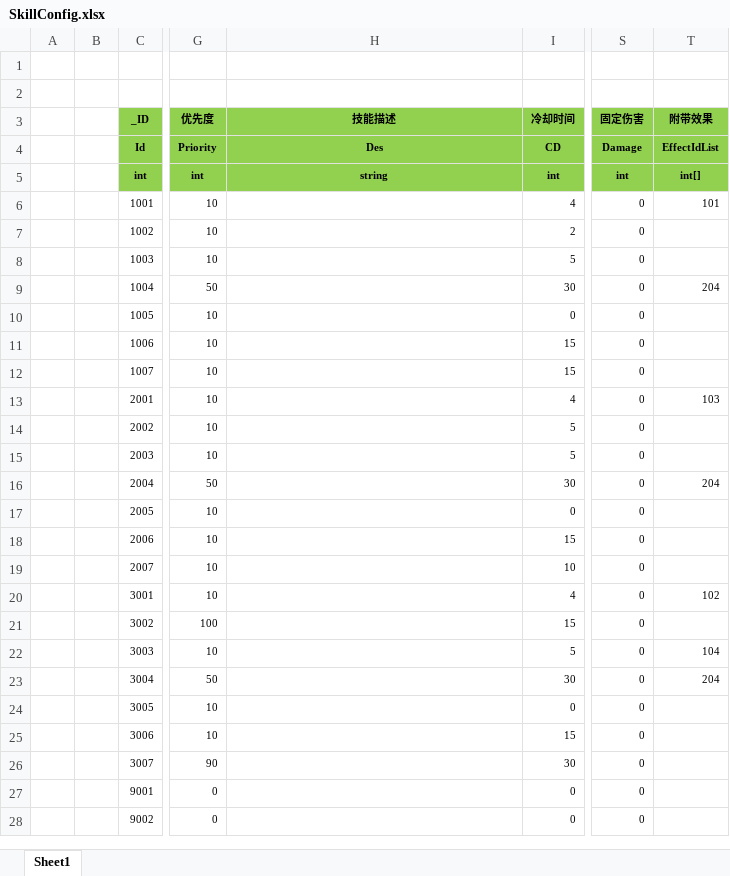
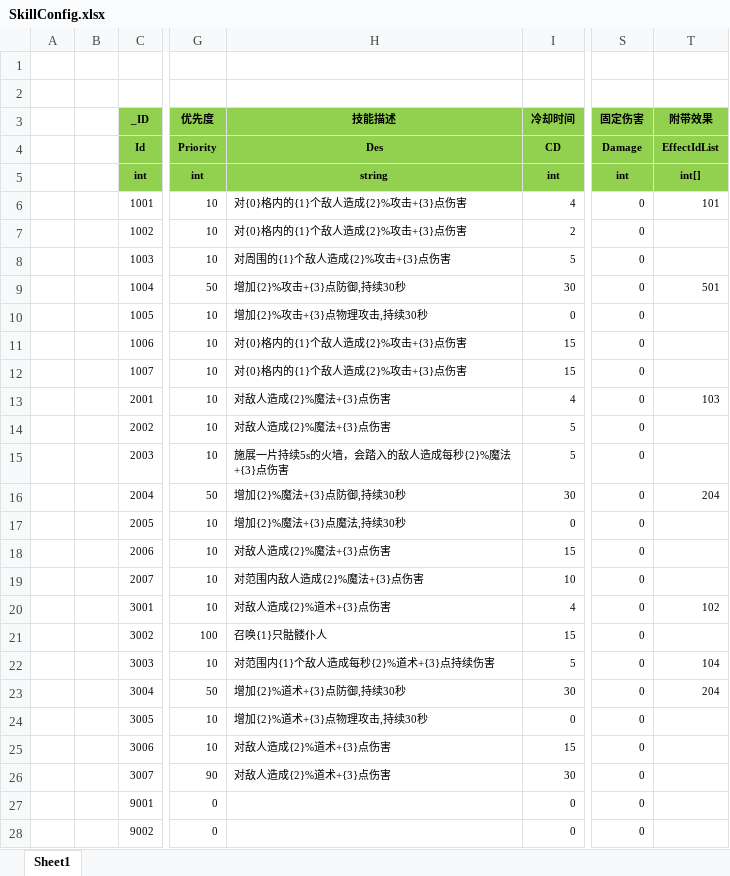
Before and after one commit to wokanjianyang/WrittenLegend, an Excel workbook: Excel/SkillConfig.xlsx, sheet Sheet1, drawn as a sheet; only a part is shown, gaps mark what is left out; values as stored, in another font and other column widths than the file's, no borders; the diff names each change by its address in the sheet, - before the commit and + after, or states it on an @@ line.

```diff
--- a/Excel/SkillConfig.xlsx (sheet Sheet1)
+++ b/Excel/SkillConfig.xlsx (sheet Sheet1)
-H6:H7 (技能描述): (empty)
+H6:H7 (技能描述): 对{0}格内的{1}个敌人造成{2}%攻击+{3}点伤害
-H8 (技能描述): (empty)
+H8 (技能描述): 对周围的{1}个敌人造成{2}%攻击+{3}点伤害
-H9 (技能描述): (empty)
+H9 (技能描述): 增加{2}%攻击+{3}点防御,持续30秒
-T9 (附带效果): 204
+T9 (附带效果): 501
-H10 (技能描述): (empty)
+H10 (技能描述): 增加{2}%攻击+{3}点物理攻击,持续30秒
-H11:H12 (技能描述): (empty)
+H11:H12 (技能描述): 对{0}格内的{1}个敌人造成{2}%攻击+{3}点伤害
-H13:H14 (技能描述): (empty)
+H13:H14 (技能描述): 对敌人造成{2}%魔法+{3}点伤害
-H15 (技能描述): (empty)
+H15 (技能描述): 施展一片持续5s的火墙，会踏入的敌人造成每秒{2}%魔法+{3}点伤害
-H16 (技能描述): (empty)
+H16 (技能描述): 增加{2}%魔法+{3}点防御,持续30秒
-H17 (技能描述): (empty)
+H17 (技能描述): 增加{2}%魔法+{3}点魔法,持续30秒
-H18 (技能描述): (empty)
+H18 (技能描述): 对敌人造成{2}%魔法+{3}点伤害
-H19 (技能描述): (empty)
+H19 (技能描述): 对范围内敌人造成{2}%魔法+{3}点伤害
-H20 (技能描述): (empty)
+H20 (技能描述): 对敌人造成{2}%道术+{3}点伤害
-H21 (技能描述): (empty)
+H21 (技能描述): 召唤{1}只骷髅仆人
-H22 (技能描述): (empty)
+H22 (技能描述): 对范围内{1}个敌人造成每秒{2}%道术+{3}点持续伤害
-H23 (技能描述): (empty)
+H23 (技能描述): 增加{2}%道术+{3}点防御,持续30秒
-H24 (技能描述): (empty)
+H24 (技能描述): 增加{2}%道术+{3}点物理攻击,持续30秒
-H25:H26 (技能描述): (empty)
+H25:H26 (技能描述): 对敌人造成{2}%道术+{3}点伤害
```
Also changed, not shown: 28 other files.
